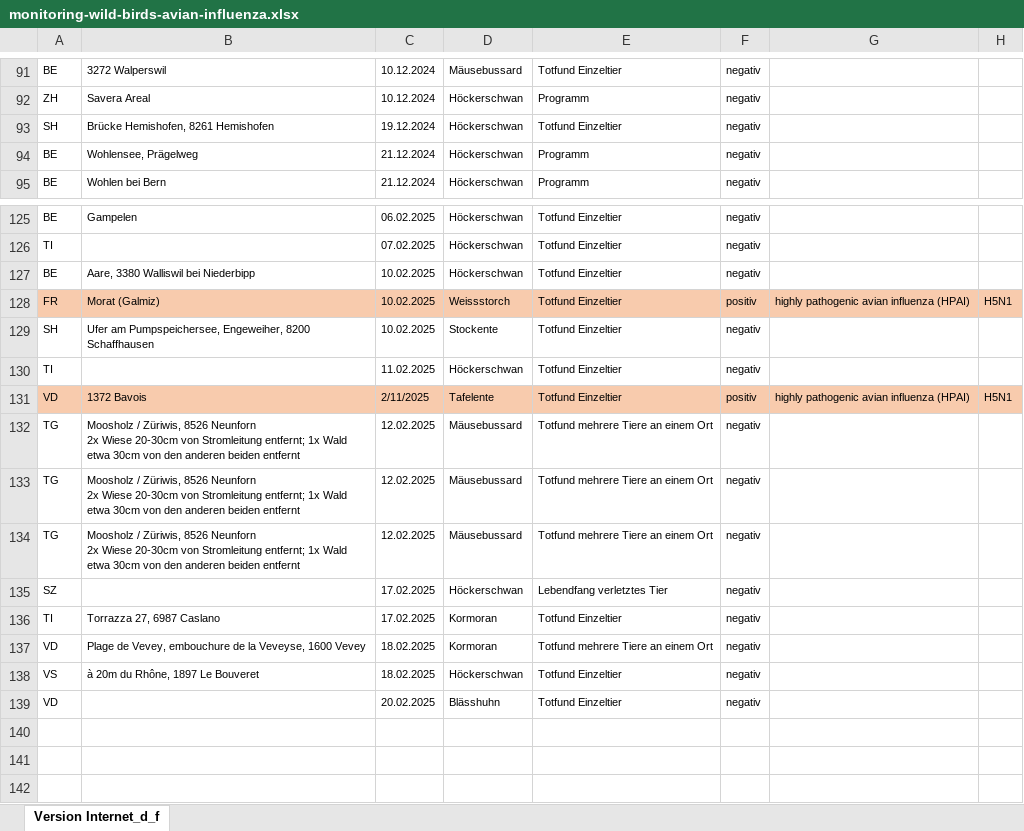
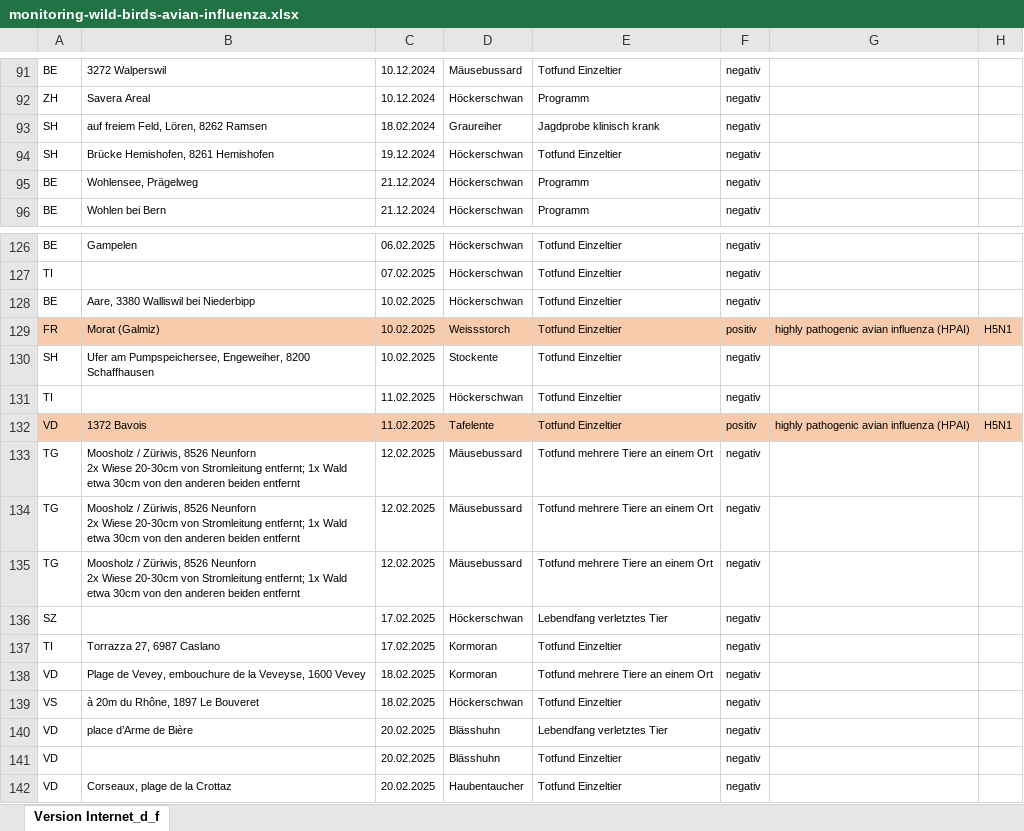
Before and after one commit to BLV-OSAV-USAV/data.blv.admin.ch, an Excel workbook: ogd/monitoring_wild_birds_avian_influenza/input/monitoring-wild-birds-avian-influenza.xlsx, sheet Version Internet_d_f, drawn as a sheet; only a part is shown, gaps mark what is left out; values as stored, in another font and other column widths than the file's, no borders; addresses are those after the commit; the diff names each change by its address in the sheet, - before the commit and + after, or states it on an @@ line.

Commit message:
Add files via upload

```diff
--- a/ogd/monitoring_wild_birds_avian_influenza/input/monitoring-wild-birds-avian-influenza.xlsx (sheet Version Internet_d_f)
+++ b/ogd/monitoring_wild_birds_avian_influenza/input/monitoring-wild-birds-avian-influenza.xlsx (sheet Version Internet_d_f)
+row 93: SH | auf freiem Feld, Lören, 8262 Ramsen | 18.02.2024 | Graureiher | Jagdprobe klinisch krank | negativ
-C132: 2/11/2025
+C132: 11.02.2025
+row 140: VD | place d’Arme de Bière | 20.02.2025 | Blässhuhn | Lebendfang verletztes Tier | negativ
+row 142: VD | Corseaux, plage de la Crottaz | 20.02.2025 | Haubentaucher | Totfund Einzeltier | negativ
```
